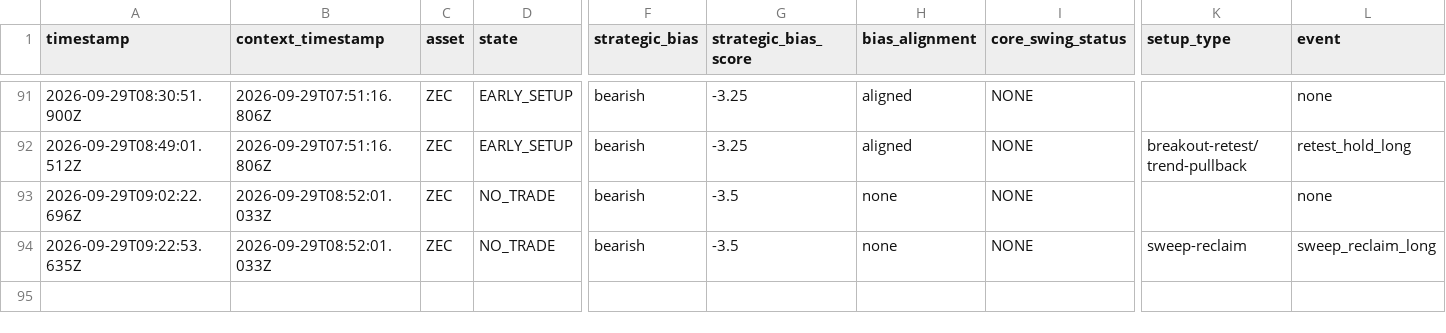
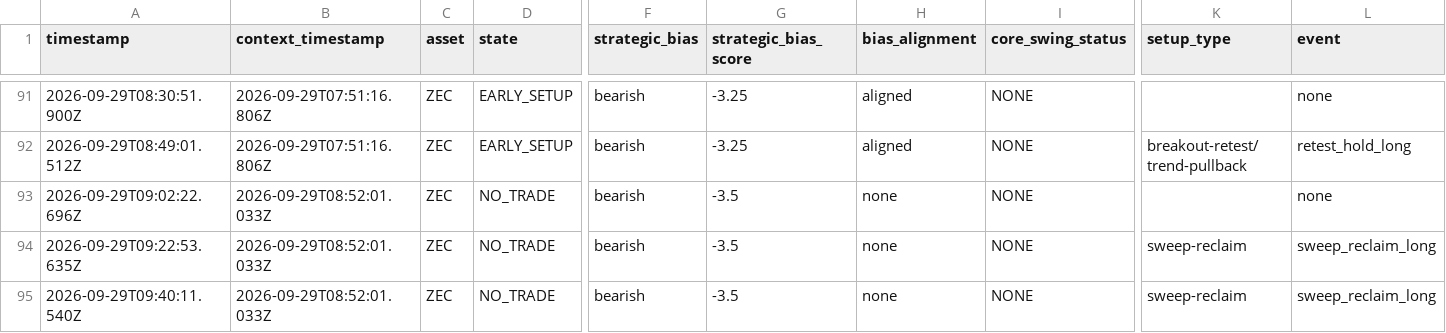
Before and after one commit to themooje412/btc-market-data-collector, a CSV file: assets/zec/execution_history.csv, drawn as a sheet; only a part is shown, gaps mark what is left out; rows hold the shown columns only; the diff names each change by its address in the sheet, - before the commit and + after, or states it on an @@ line.

```diff
--- a/assets/zec/execution_history.csv
+++ b/assets/zec/execution_history.csv
+row 95: 2026-09-29T09:40:11.540Z | 2026-09-29T08:52:01.033Z | ZEC | NO_TRADE | bearish | -3.5 | none | NONE | sweep-reclaim | sweep_reclaim_long
```
Also changed, not shown: 9 other files.
